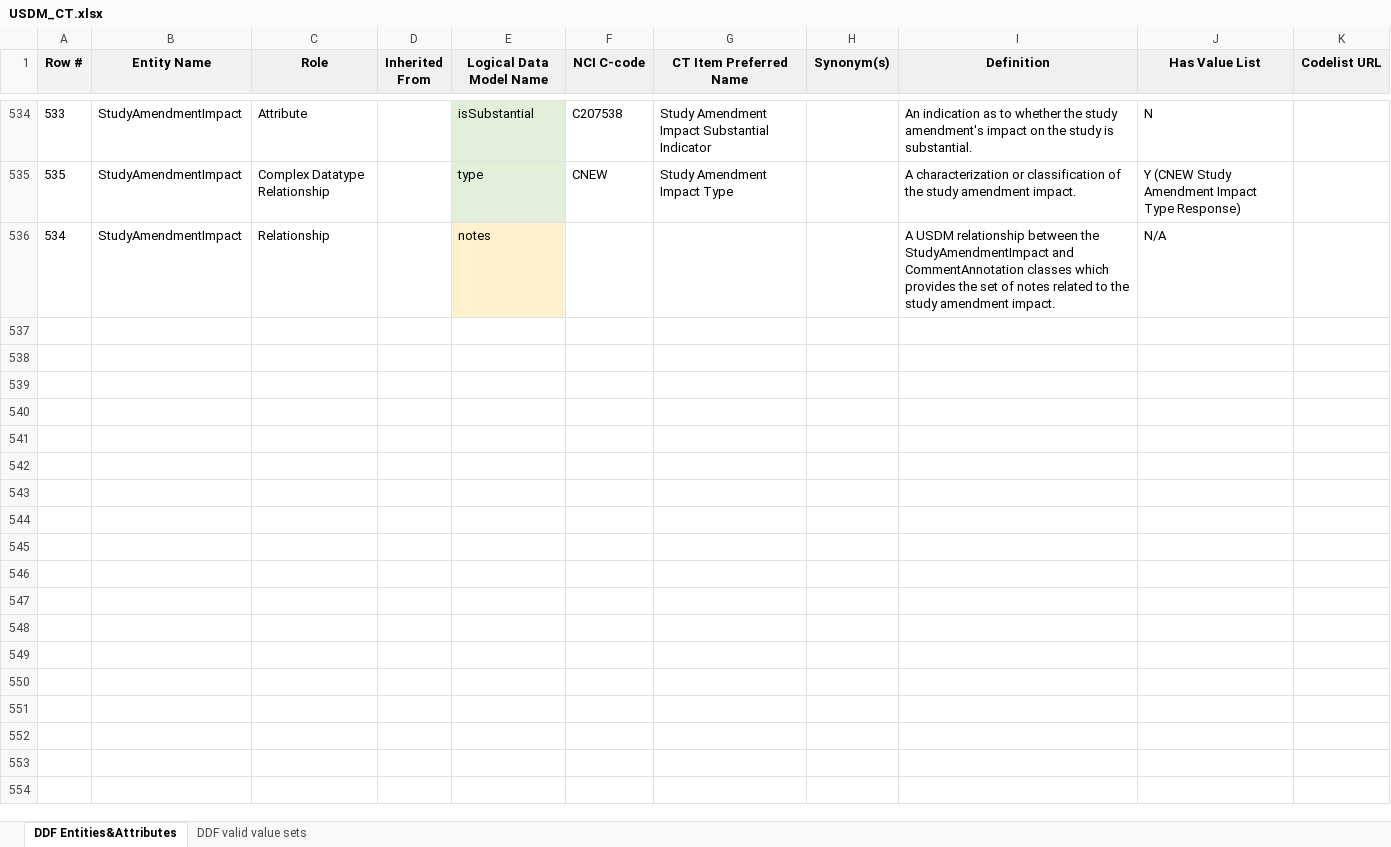
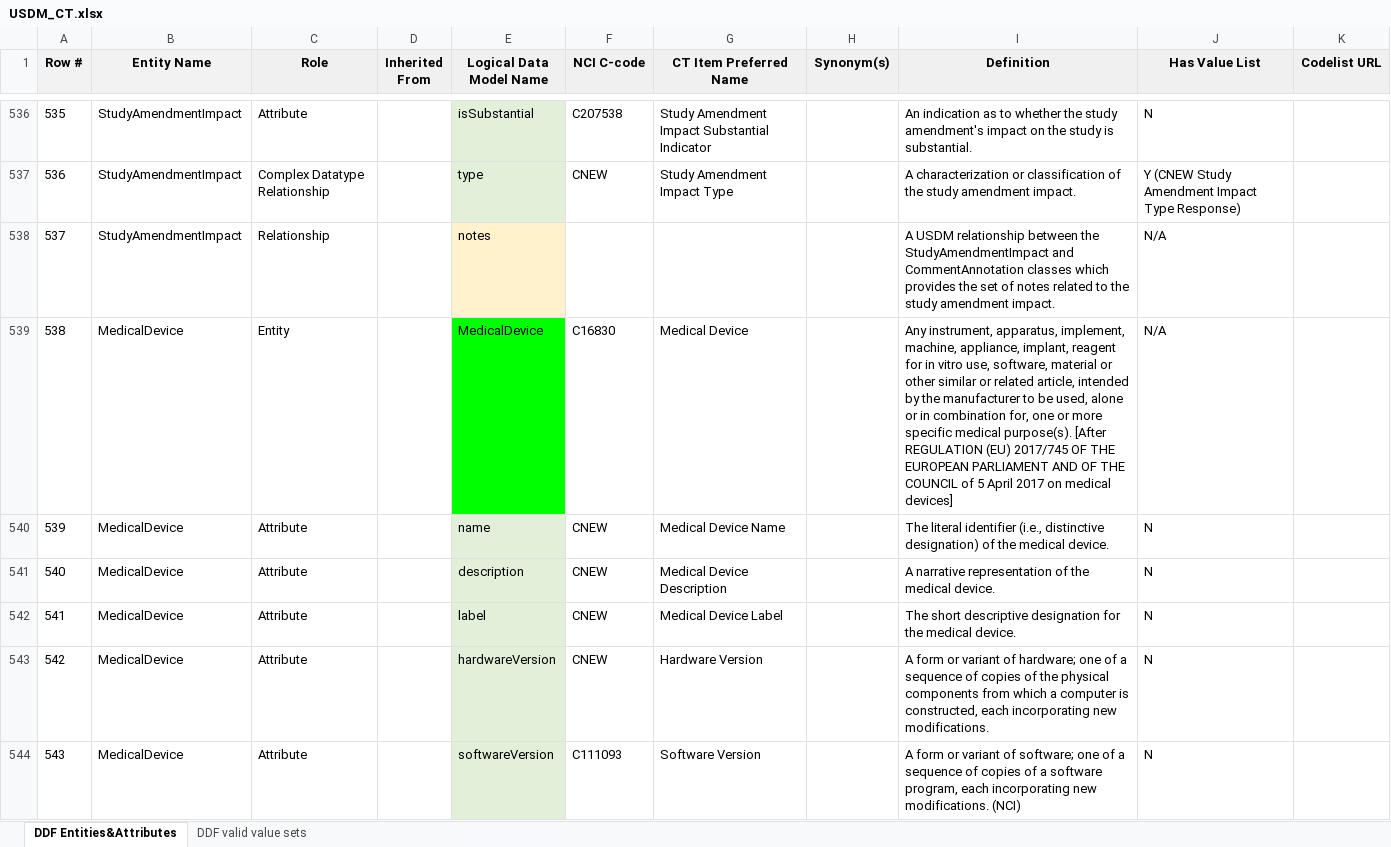
Before and after one commit to cdisc-org/DDF-RA, an Excel workbook: Deliverables/CT/USDM_CT.xlsx, sheet DDF Entities&Attributes, drawn as a sheet; only a part is shown, gaps mark what is left out; values as stored, in another font and other column widths than the file's, no borders; charts and pictures and conditional formats not drawn; the diff covers the shown part only; the diff names each change by its address in the sheet, - before the commit and + after, or states it on an @@ line.

```diff
--- a/Deliverables/CT/USDM_CT.xlsx (sheet DDF Entities&Attributes)
+++ b/Deliverables/CT/USDM_CT.xlsx (sheet DDF Entities&Attributes)
@@ column A (Row #) renumbered between rows 357 and 538 @@
+row 539: 538 | MedicalDevice | Entity |  | MedicalDevice | C16830 | Medical Device |  | Any instrument, apparatus, implement, machine, appliance, implant, reagent for in vitro use, software, material or other similar or related article, intended by the manufacturer to be used, alone or in combination for, one or more specific medical purpose(s). [After REGULATION (EU) 2017/745 OF THE EUROPEAN PARLIAMENT AND OF THE COUNCIL of 5 April 2017 on medical devices] | N/A
+row 540: 539 | MedicalDevice | Attribute |  | name | CNEW | Medical Device Name |  | The literal identifier (i.e., distinctive designation) of the medical device. | N
+row 541: 540 | MedicalDevice | Attribute |  | description | CNEW | Medical Device Description |  | A narrative representation of the medical device. | N
+row 542: 541 | MedicalDevice | Attribute |  | label | CNEW | Medical Device Label |  | The short descriptive designation for the medical device. | N
+row 543: 542 | MedicalDevice | Attribute |  | hardwareVersion | CNEW | Hardware Version |  | A form or variant of hardware; one of a sequence of copies of the physical components from which a computer is constructed, each incorporating new modifications. | N
+row 544: 543 | MedicalDevice | Attribute |  | softwareVersion | C111093 | Software Version |  | A form or variant of software; one of a sequence of copies of a software program, each incorporating new modifications. (NCI) | N
```
Also changed, not shown: 18 added rows, 1 removed row and 8 edited cells elsewhere in this sheet, sheet DDF valid value sets, Deliverables/CT/USDM_CT_Changes.xlsx.
